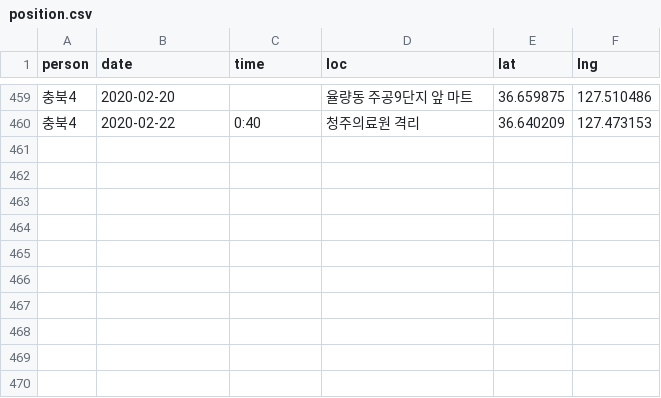
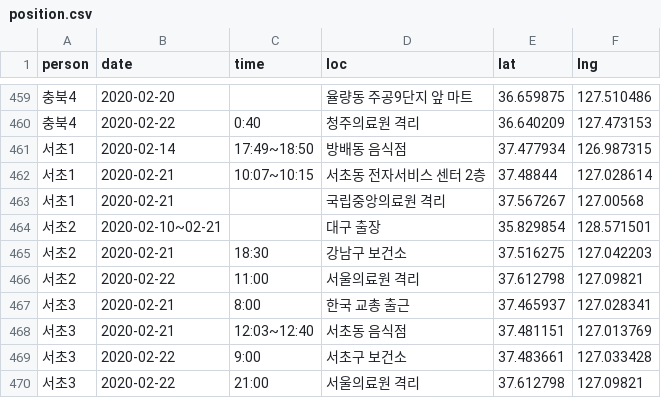
Before and after one commit to soorichu/coronako, a CSV file: public/file/position.csv, drawn as a sheet; only a part is shown, gaps mark what is left out.

```diff
--- a/public/file/position.csv
+++ b/public/file/position.csv
@@ -460 +460,11 @@
 충북4,2020-02-22,0:40,청주의료원 격리,36.640209,127.473153
+서초1,2020-02-14,17:49~18:50,방배동 음식점,37.477934,126.987315
+서초1,2020-02-21,10:07~10:15,서초동 전자서비스 센터 2층,37.48844,127.028614
+서초1,2020-02-21,,국립중앙의료원 격리,37.567267,127.00568
+서초2,2020-02-10~02-21,,대구 출장,35.829854,128.571501
+서초2,2020-02-21,18:30,강남구 보건소,37.516275,127.042203
+서초2,2020-02-22,11:00,서울의료원 격리,37.612798,127.09821
+서초3,2020-02-21,8:00,한국 교총 출근,37.465937,127.028341
+서초3,2020-02-21,12:03~12:40,서초동 음식점,37.481151,127.013769
+서초3,2020-02-22,9:00,서초구 보건소,37.483661,127.033428
+서초3,2020-02-22,21:00,서울의료원 격리,37.612798,127.09821
```
Also changed, not shown: public/file/people.csv, 2 other files.
